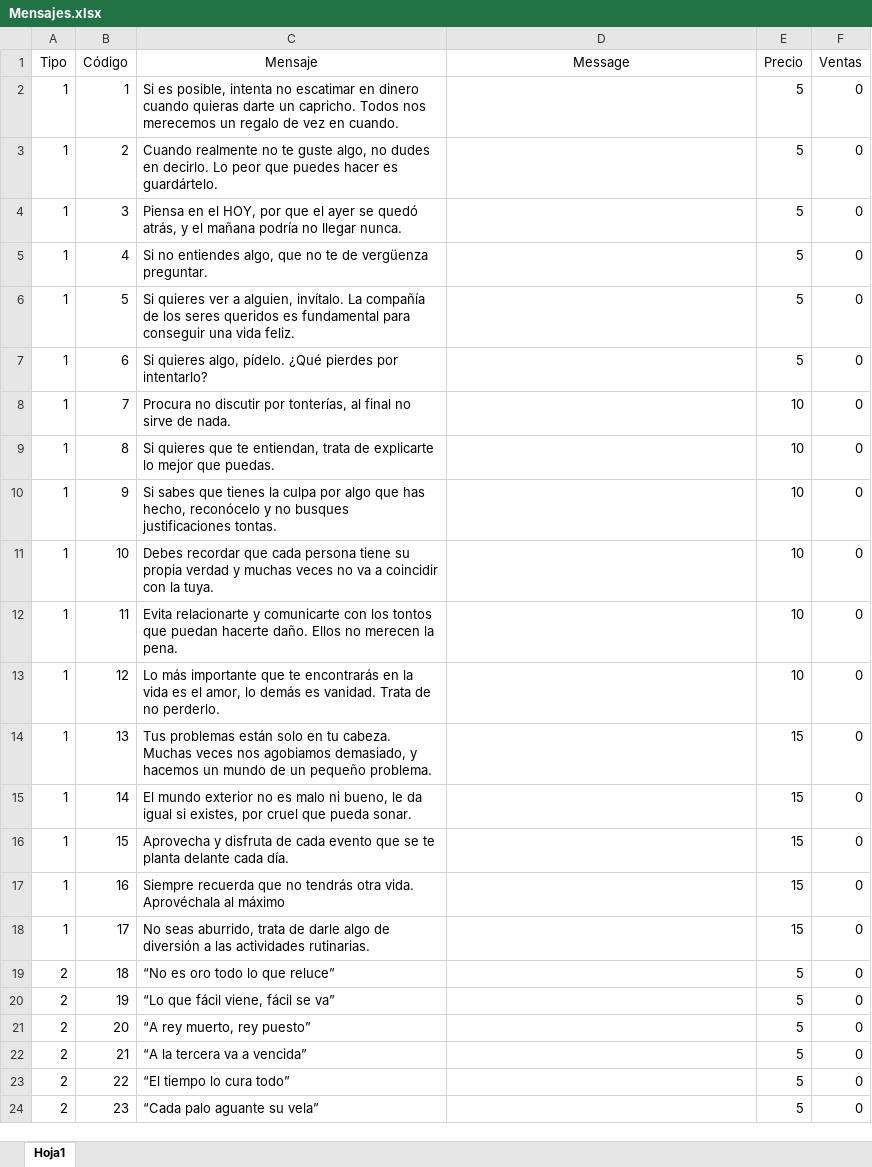
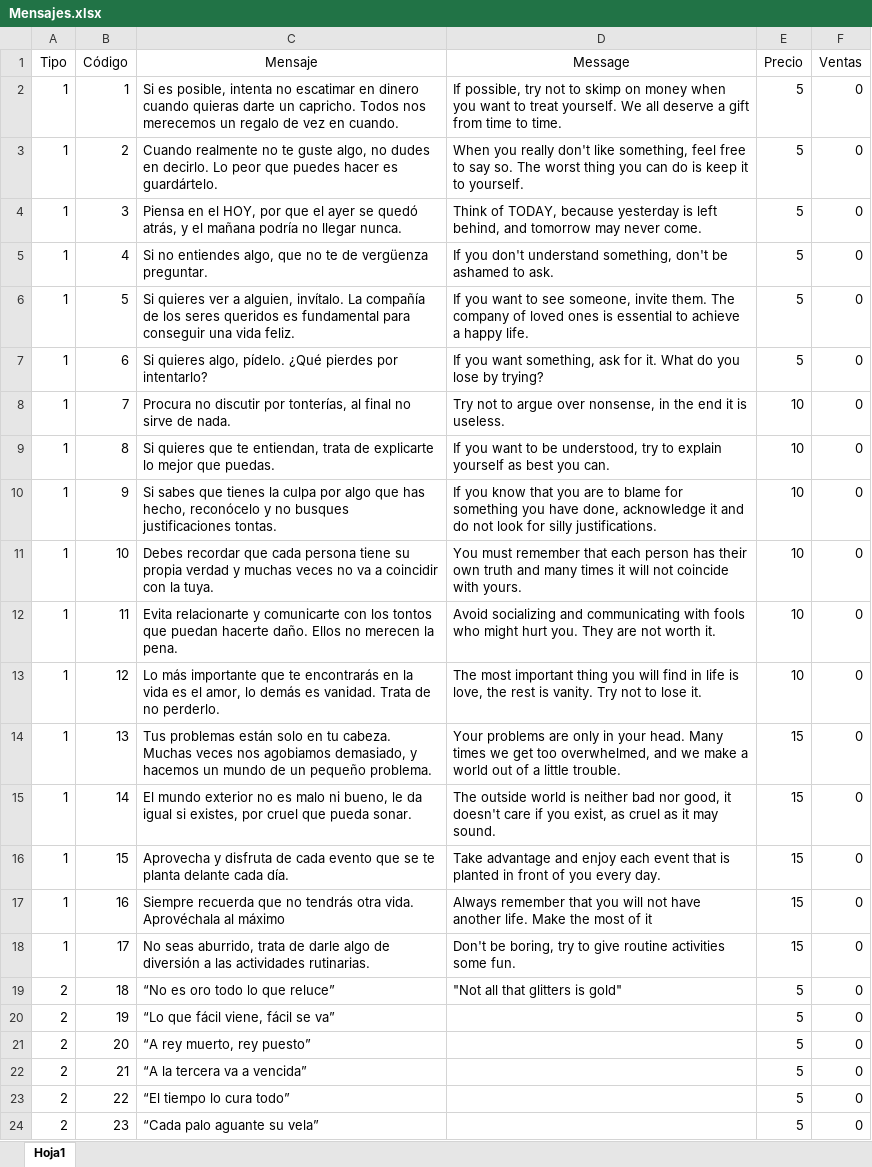
Before and after one commit to BMR0305/Proyecto-programado-, an Excel workbook: Mensajes.xlsx, sheet Hoja1, drawn as a sheet; only a part is shown; values as stored, in another font and other column widths than the file's, no borders; the diff names each change by its address in the sheet, - before the commit and + after, or states it on an @@ line.

Commit message:
Hoja v

```diff
--- a/Mensajes.xlsx (sheet Hoja1)
+++ b/Mensajes.xlsx (sheet Hoja1)
-D2 (Message): (empty)
+D2 (Message): If possible, try not to skimp on money when you want to treat yourself. We all deserve a gift from time to time.
-D3 (Message): (empty)
+D3 (Message): When you really don't like something, feel free to say so. The worst thing you can do is keep it to yourself.
-D4 (Message): (empty)
+D4 (Message): Think of TODAY, because yesterday is left behind, and tomorrow may never come.
-D5 (Message): (empty)
+D5 (Message): If you don't understand something, don't be ashamed to ask.
-D6 (Message): (empty)
+D6 (Message): If you want to see someone, invite them. The company of loved ones is essential to achieve a happy life.
-D7 (Message): (empty)
+D7 (Message): If you want something, ask for it. What do you lose by trying?
-D8 (Message): (empty)
+D8 (Message): Try not to argue over nonsense, in the end it is useless.
-D9 (Message): (empty)
+D9 (Message): If you want to be understood, try to explain yourself as best you can.
-D10 (Message): (empty)
+D10 (Message): If you know that you are to blame for something you have done, acknowledge it and do not look for silly justifications.
-D11 (Message): (empty)
+D11 (Message): You must remember that each person has their own truth and many times it will not coincide with yours.
-D12 (Message): (empty)
+D12 (Message): Avoid socializing and communicating with fools who might hurt you. They are not worth it.
-D13 (Message): (empty)
+D13 (Message): The most important thing you will find in life is love, the rest is vanity. Try not to lose it.
-D14 (Message): (empty)
+D14 (Message): Your problems are only in your head. Many times we get too overwhelmed, and we make a world out of a little trouble.
-D15 (Message): (empty)
+D15 (Message): The outside world is neither bad nor good, it doesn't care if you exist, as cruel as it may sound.
-D16 (Message): (empty)
+D16 (Message): Take advantage and enjoy each event that is planted in front of you every day.
-D17 (Message): (empty)
+D17 (Message): Always remember that you will not have another life. Make the most of it
-D18 (Message): (empty)
+D18 (Message): Don't be boring, try to give routine activities some fun.
-D19 (Message): (empty)
+D19 (Message): "Not all that glitters is gold"
```
Also changed, not shown: 1 other file.
